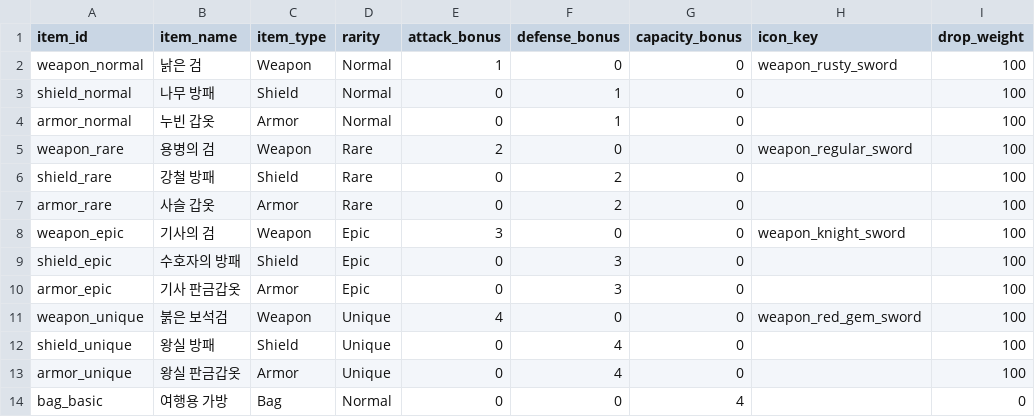
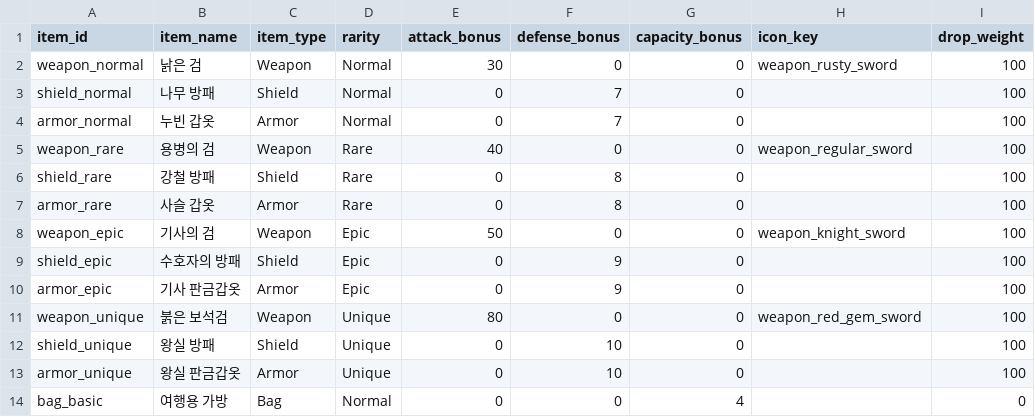
Before and after one commit to mun0520j-alt/202202825, a CSV file: Assets/Resources/Data/items.csv, drawn as a sheet.

```diff
--- a/Assets/Resources/Data/items.csv
+++ b/Assets/Resources/Data/items.csv
@@ -1,14 +1,14 @@
 item_id,item_name,item_type,rarity,attack_bonus,defense_bonus,capacity_bonus,icon_key,drop_weight
-weapon_normal,낡은 검,Weapon,Normal,1,0,0,weapon_rusty_sword,100
-shield_normal,나무 방패,Shield,Normal,0,1,0,,100
-armor_normal,누빈 갑옷,Armor,Normal,0,1,0,,100
-weapon_rare,용병의 검,Weapon,Rare,2,0,0,weapon_regular_sword,100
-shield_rare,강철 방패,Shield,Rare,0,2,0,,100
-armor_rare,사슬 갑옷,Armor,Rare,0,2,0,,100
-weapon_epic,기사의 검,Weapon,Epic,3,0,0,weapon_knight_sword,100
-shield_epic,수호자의 방패,Shield,Epic,0,3,0,,100
-armor_epic,기사 판금갑옷,Armor,Epic,0,3,0,,100
-weapon_unique,붉은 보석검,Weapon,Unique,4,0,0,weapon_red_gem_sword,100
-shield_unique,왕실 방패,Shield,Unique,0,4,0,,100
-armor_unique,왕실 판금갑옷,Armor,Unique,0,4,0,,100
+weapon_normal,낡은 검,Weapon,Normal,30,0,0,weapon_rusty_sword,100
+shield_normal,나무 방패,Shield,Normal,0,7,0,,100
+armor_normal,누빈 갑옷,Armor,Normal,0,7,0,,100
+weapon_rare,용병의 검,Weapon,Rare,40,0,0,weapon_regular_sword,100
+shield_rare,강철 방패,Shield,Rare,0,8,0,,100
+armor_rare,사슬 갑옷,Armor,Rare,0,8,0,,100
+weapon_epic,기사의 검,Weapon,Epic,50,0,0,weapon_knight_sword,100
+shield_epic,수호자의 방패,Shield,Epic,0,9,0,,100
+armor_epic,기사 판금갑옷,Armor,Epic,0,9,0,,100
+weapon_unique,붉은 보석검,Weapon,Unique,80,0,0,weapon_red_gem_sword,100
+shield_unique,왕실 방패,Shield,Unique,0,10,0,,100
+armor_unique,왕실 판금갑옷,Armor,Unique,0,10,0,,100
 bag_basic,여행용 가방,Bag,Normal,0,0,4,,0
```
Also changed, not shown: 18 other files.
